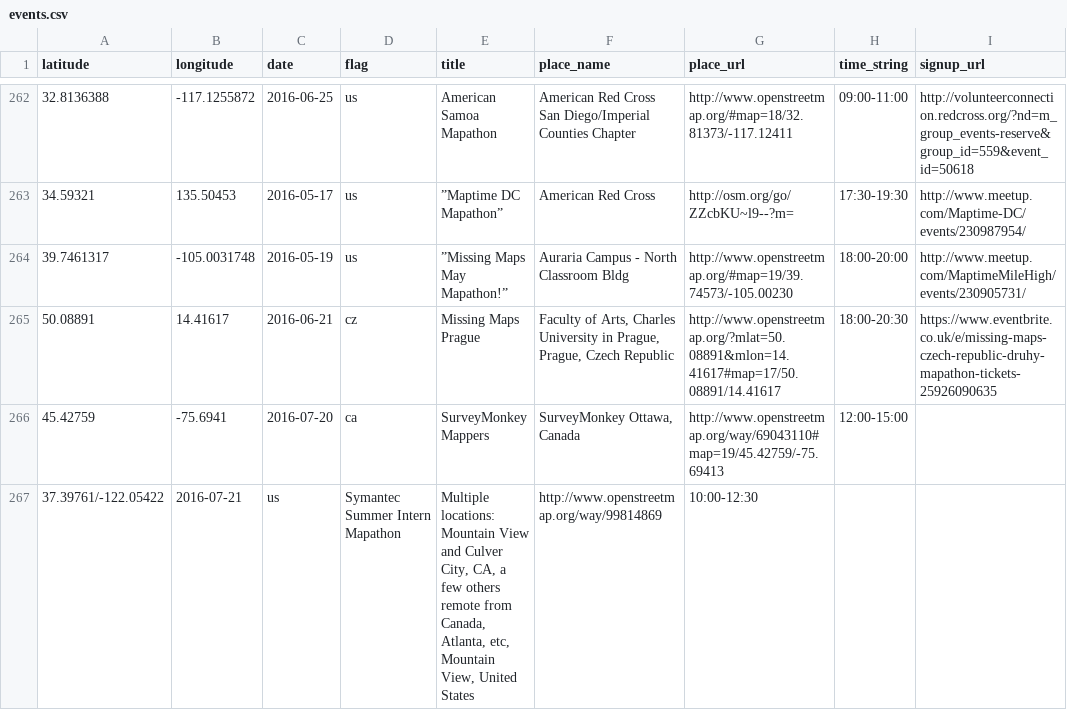
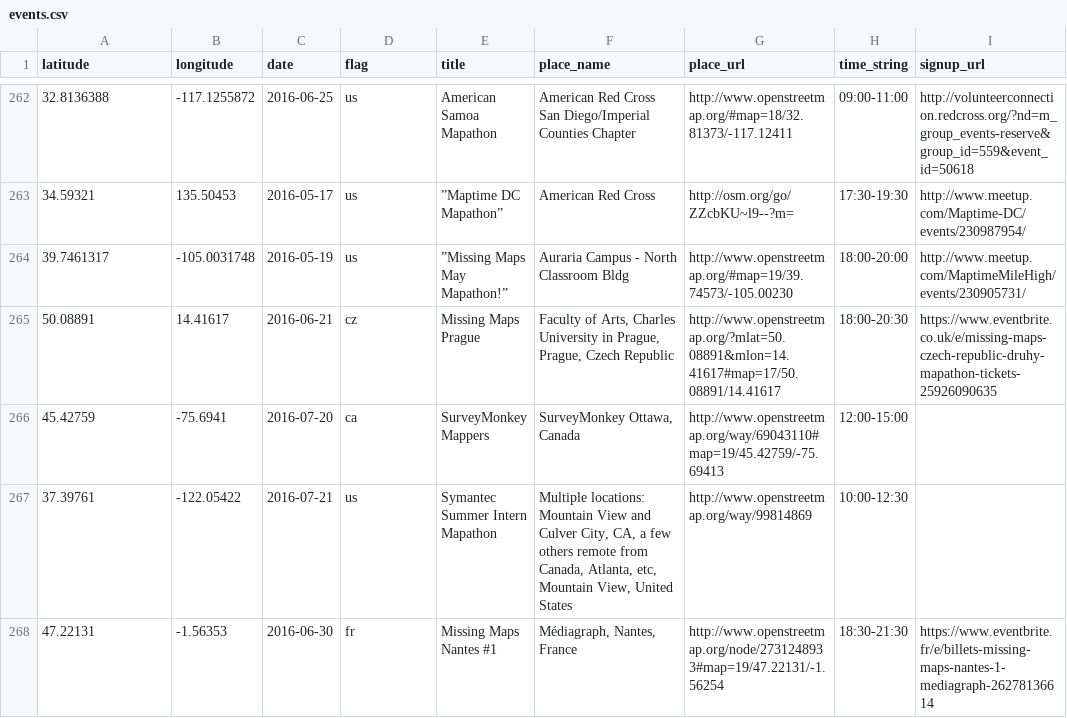
Before and after one commit to MissingMaps/missingmaps.github.io, a CSV file: app/_data/events.csv, drawn as a sheet; only a part is shown, gaps mark what is left out; removed rows and columns are numbered as before the commit, all else as after; the diff names each change by its address in the sheet, - before the commit and + after, or states it on an @@ line.

Commit message:
correction+updates

```diff
--- a/app/_data/events.csv
+++ b/app/_data/events.csv
-row 267: 37.39761/-122.05422 | 2016-07-21 | us | Symantec Summer Intern Mapathon | Multiple locations: Mountain View and Culver City, CA, a few others remote from Canada, Atlanta, etc, Mountain View, United States | http://www.openstreetmap.org/way/99814869 | 10:00-12:30
+row 267: 37.39761 | -122.05422 | 2016-07-21 | us | Symantec Summer Intern Mapathon | Multiple locations: Mountain View and Culver City, CA, a few others remote from Canada, Atlanta, etc, Mountain View, United States | http://www.openstreetmap.org/way/99814869 | 10:00-12:30
+row 268: 47.22131 | -1.56353 | 2016-06-30 | fr | Missing Maps Nantes #1 | Médiagraph, Nantes, France | http://www.openstreetmap.org/node/2731248933#map=19/47.22131/-1.56254 | 18:30-21:30 | https://www.eventbrite.fr/e/billets-missing-maps-nantes-1-mediagraph-26278136614
```
